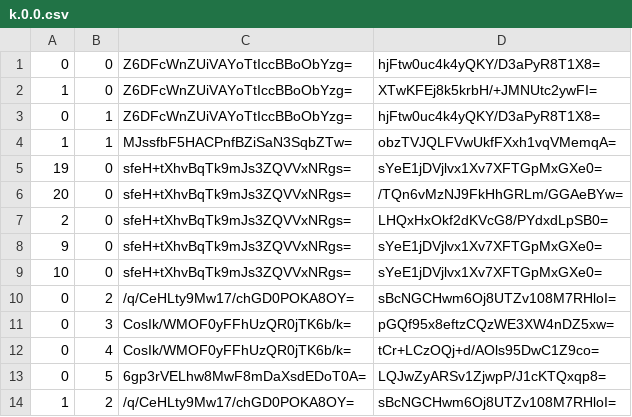
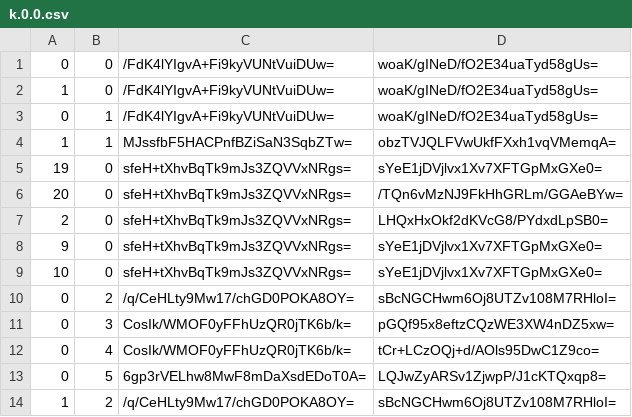
Before and after one commit to Sneezry/mcmapweb, a CSV file: tiles/zoom.-1/metadata/k.0.0.csv, drawn as a sheet.

```diff
--- a/tiles/zoom.-1/metadata/k.0.0.csv
+++ b/tiles/zoom.-1/metadata/k.0.0.csv
@@ -1,4 +1,4 @@
-0,0,Z6DFcWnZUiVAYoTtIccBBoObYzg=,hjFtw0uc4k4yQKY/D3aPyR8T1X8=
-1,0,Z6DFcWnZUiVAYoTtIccBBoObYzg=,XTwKFEj8k5krbH/+JMNUtc2ywFI=
-0,1,Z6DFcWnZUiVAYoTtIccBBoObYzg=,hjFtw0uc4k4yQKY/D3aPyR8T1X8=
+0,0,/FdK4lYIgvA+Fi9kyVUNtVuiDUw=,woaK/gINeD/fO2E34uaTyd58gUs=
+1,0,/FdK4lYIgvA+Fi9kyVUNtVuiDUw=,woaK/gINeD/fO2E34uaTyd58gUs=
+0,1,/FdK4lYIgvA+Fi9kyVUNtVuiDUw=,woaK/gINeD/fO2E34uaTyd58gUs=
 1,1,MJssfbF5HACPnfBZiSaN3SqbZTw=,obzTVJQLFVwUkfFXxh1vqVMemqA=
```
Also changed, not shown: tiles/zoom.-2/metadata/k.0.0.csv, tiles/zoom.-3/metadata/k.0.0.csv, 13 other files.
